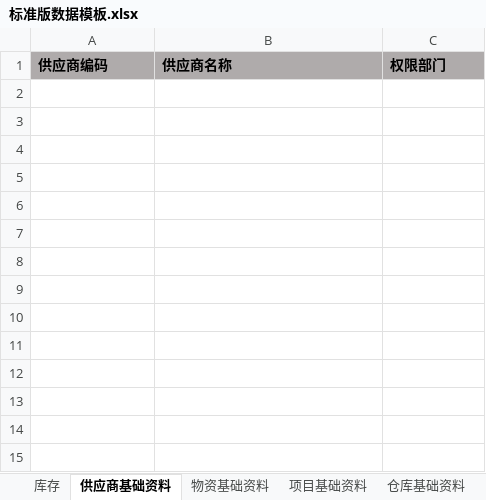
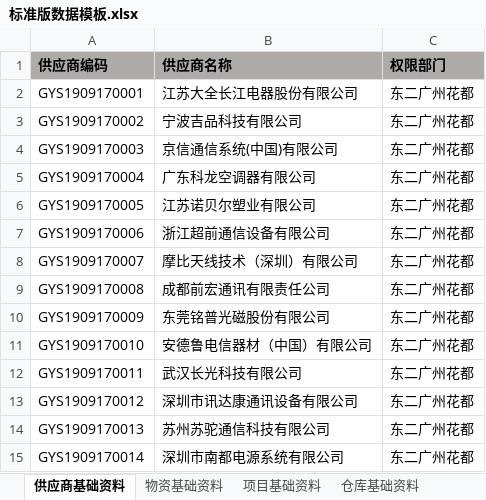
Before and after one commit to cycy111/ImportData, an Excel workbook: WMSImportData/bin/Debug/netcoreapp2.2/标准版数据模板.xlsx, sheet 供应商基础资料, drawn as a sheet; values as stored, in another font and other column widths than the file's, no borders; the diff names each change by its address in the sheet, - before the commit and + after, or states it on an @@ line.

```diff
--- a/WMSImportData/bin/Debug/netcoreapp2.2/标准版数据模板.xlsx (sheet 供应商基础资料)
+++ b/WMSImportData/bin/Debug/netcoreapp2.2/标准版数据模板.xlsx (sheet 供应商基础资料)
-sheet tab: 库存
+row 2: GYS1909170001 | 江苏大全长江电器股份有限公司 | 东二广州花都
+row 3: GYS1909170002 | 宁波吉品科技有限公司 | 东二广州花都
+row 4: GYS1909170003 | 京信通信系统(中国)有限公司 | 东二广州花都
+row 5: GYS1909170004 | 广东科龙空调器有限公司 | 东二广州花都
+row 6: GYS1909170005 | 江苏诺贝尔塑业有限公司 | 东二广州花都
+row 7: GYS1909170006 | 浙江超前通信设备有限公司 | 东二广州花都
+row 8: GYS1909170007 | 摩比天线技术（深圳）有限公司 | 东二广州花都
+row 9: GYS1909170008 | 成都前宏通讯有限责任公司 | 东二广州花都
+row 10: GYS1909170009 | 东莞铭普光磁股份有限公司 | 东二广州花都
+row 11: GYS1909170010 | 安德鲁电信器材（中国）有限公司 | 东二广州花都
+row 12: GYS1909170011 | 武汉长光科技有限公司 | 东二广州花都
+row 13: GYS1909170012 | 深圳市讯达康通讯设备有限公司 | 东二广州花都
+row 14: GYS1909170013 | 苏州苏驼通信科技有限公司 | 东二广州花都
+row 15: GYS1909170014 | 深圳市南都电源系统有限公司 | 东二广州花都
```
Also changed, not shown: sheet 储位基础资料, sheet 物资基础资料, sheet 项目基础资料, other sheet tabs, 41 other files.
